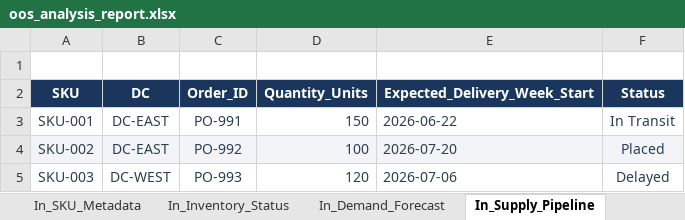
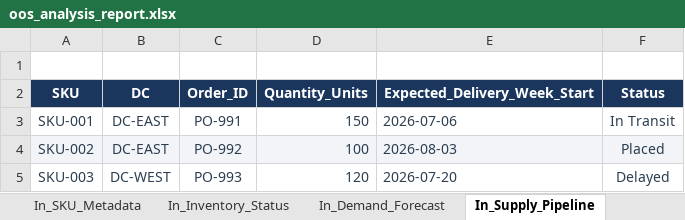
Before and after one commit to shreeraya/out_of_stock_agent, an Excel workbook: oos_analysis_report.xlsx, sheet In_Supply_Pipeline, drawn as a sheet; values as stored, in another font and other column widths than the file's, no borders; the diff names each change by its address in the sheet, - before the commit and + after, or states it on an @@ line.

```diff
--- a/oos_analysis_report.xlsx (sheet In_Supply_Pipeline)
+++ b/oos_analysis_report.xlsx (sheet In_Supply_Pipeline)
-E3 (Expected_Delivery_Week_Start): 2026-06-22
+E3 (Expected_Delivery_Week_Start): 2026-07-06
-E4 (Expected_Delivery_Week_Start): 2026-07-20
+E4 (Expected_Delivery_Week_Start): 2026-08-03
-E5 (Expected_Delivery_Week_Start): 2026-07-06
+E5 (Expected_Delivery_Week_Start): 2026-07-20
```
Also changed, not shown: sheet In_Demand_Forecast, sheet Mitigation_Recommendations, sheet Root_Cause_Analysis, sheet OOS_Risk_Dashboard, input_template.xlsx.
